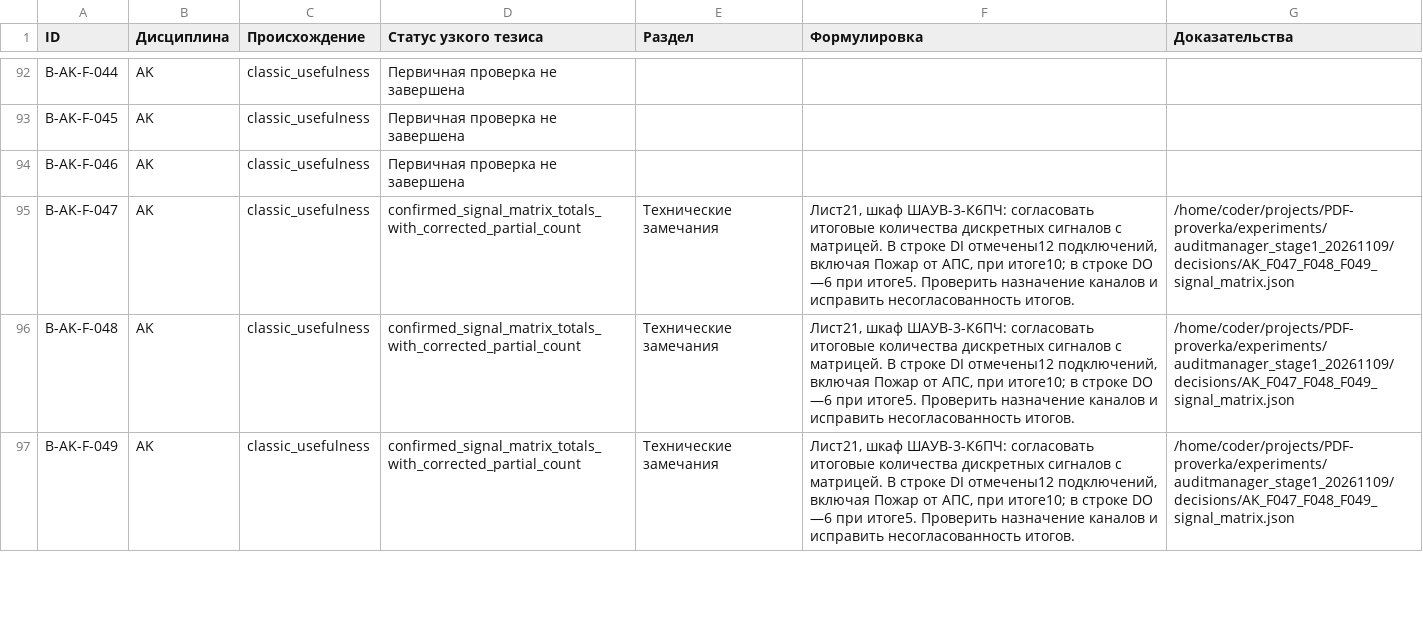
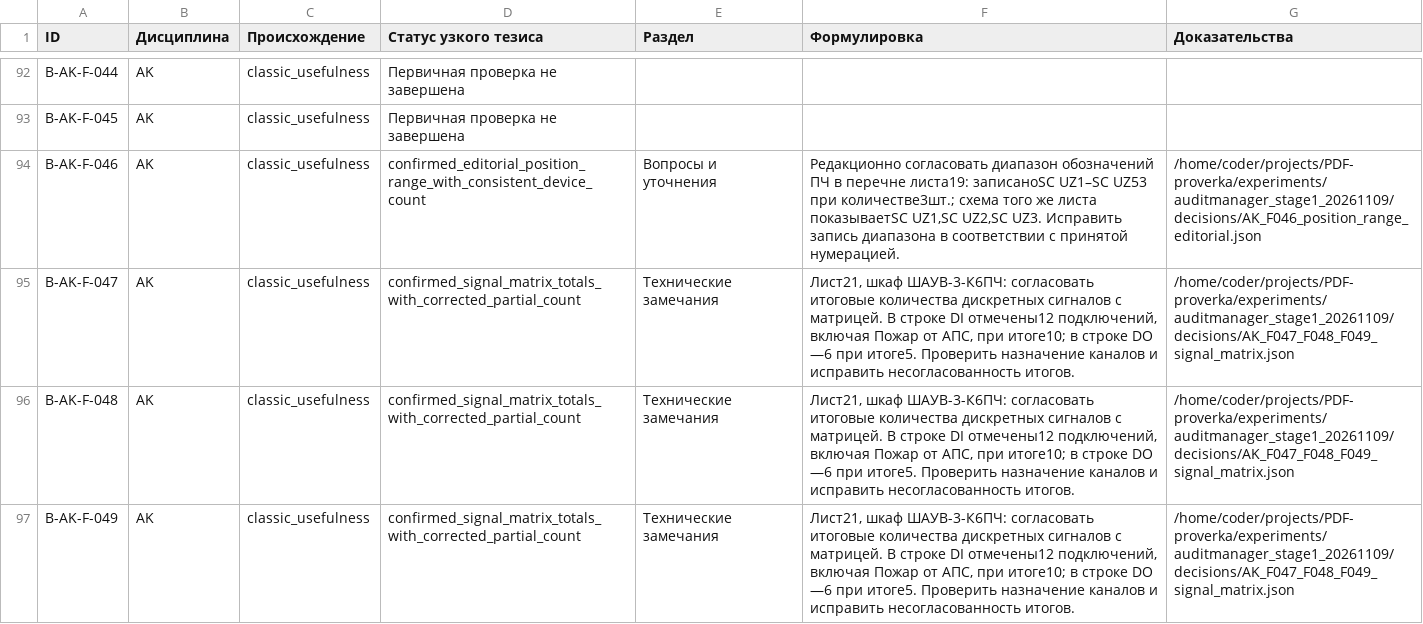
Before and after one commit to SU10KAZ/PDF-proverka, a CSV file: experiments/auditmanager_stage1_20261109/consolidated/Реестр_291.csv, drawn as a sheet; only a part is shown, gaps mark what is left out.

```diff
--- a/experiments/auditmanager_stage1_20261109/consolidated/Реестр_291.csv
+++ b/experiments/auditmanager_stage1_20261109/consolidated/Реестр_291.csv
@@ -93,3 +93,3 @@ B-AK-F-044,AK,classic_usefulness,Первичная проверка не зав
 B-AK-F-045,AK,classic_usefulness,Первичная проверка не завершена,,,
-B-AK-F-046,AK,classic_usefulness,Первичная проверка не завершена,,,
+B-AK-F-046,AK,classic_usefulness,confirmed_editorial_position_range_with_consistent_device_count,Вопросы и уточнения,"Редакционно согласовать диапазон обозначений ПЧ в перечне листа19: записаноSC UZ1–SC UZ53 при количестве3шт.; схема того же листа показываетSC UZ1,SC UZ2,SC UZ3. Исправить запись диапазона в соответствии с принятой нумерацией.",/home/coder/projects/PDF-proverka/experiments/auditmanager_stage1_20261109/decisions/AK_F046_position_range_editorial.json
 B-AK-F-047,AK,classic_usefulness,confirmed_signal_matrix_totals_with_corrected_partial_count,Технические замечания,"Лист21, шкаф ШАУВ-3-К6ПЧ: согласовать итоговые количества дискретных сигналов с матрицей. В строке DI отмечены12 подключений, включая Пожар от АПС, при итоге10; в строке DO —6 при итоге5. Проверить назначение каналов и исправить несогласованность итогов.",/home/coder/projects/PDF-proverka/experiments/auditmanager_stage1_20261109/decisions/AK_F047_F048_F049_signal_matrix.json
```
Also changed, not shown: 4 other files.
